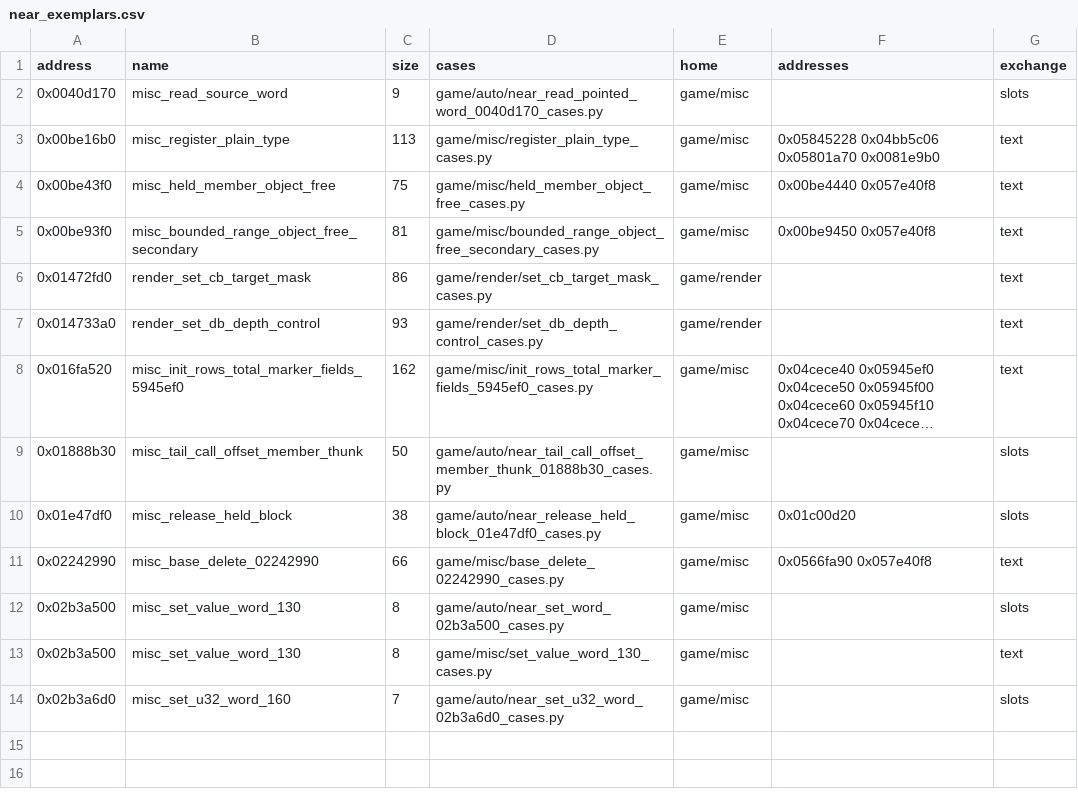
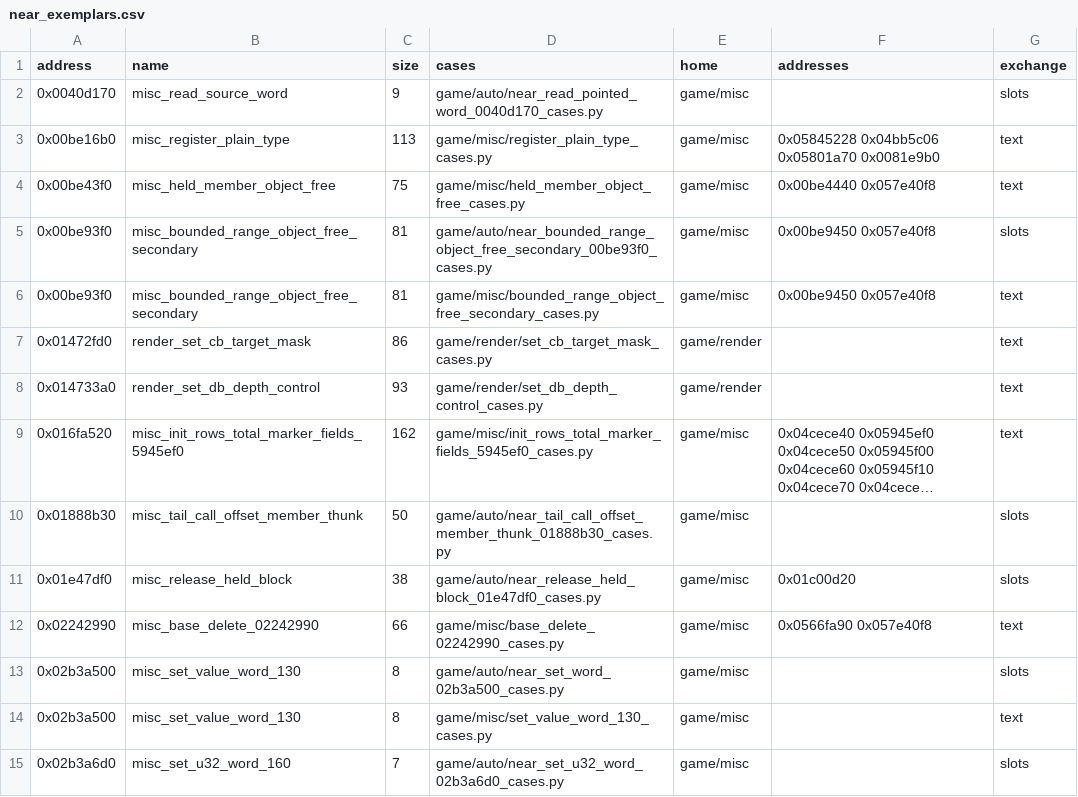
Before and after one commit to Jeffiest/Paleblood, a CSV file: game/auto/near_exemplars.csv, drawn as a sheet; long unchanged cells end in ….

```diff
--- a/game/auto/near_exemplars.csv
+++ b/game/auto/near_exemplars.csv
@@ -4,2 +4,3 @@ address,name,size,cases,home,addresses,exchange
 0x00be43f0,misc_held_member_object_free,75,game/misc/held_member_object_free_cases.py,game/misc,0x00be4440 0x057e40f8,text
+0x00be93f0,misc_bounded_range_object_free_secondary,81,game/auto/near_bounded_range_object_free_secondary_00be93f0_cases.py,game/misc,0x00be9450 0x057e40f8,slots
 0x00be93f0,misc_bounded_range_object_free_secondary,81,game/misc/bounded_range_object_free_secondary_cases.py,game/misc,0x00be9450 0x057e40f8,text
```
Also changed, not shown: 10 other files.
